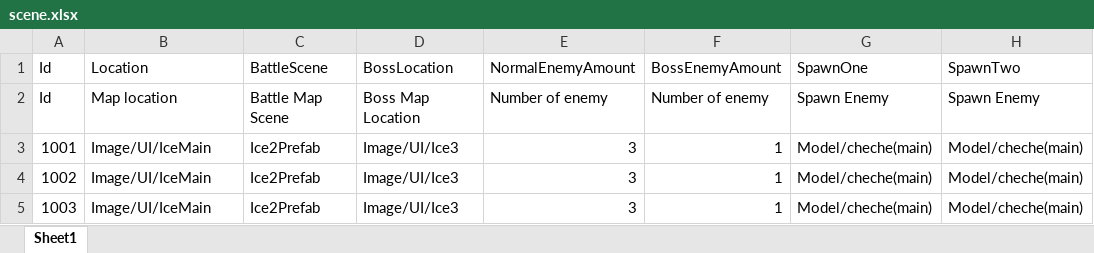
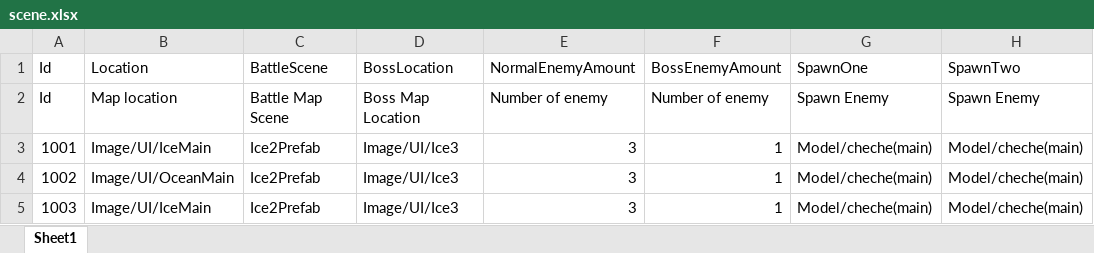
Before and after one commit to Yxin-KaiByz/Card-game-demo, an Excel workbook: Assets/_Excel/scene.xlsx, sheet Sheet1, drawn as a sheet; only a part is shown; values as stored, in another font and other column widths than the file's, no borders; the diff names each change by its address in the sheet, - before the commit and + after, or states it on an @@ line.

Commit message:
able to add card and transition to next map main

```diff
--- a/Assets/_Excel/scene.xlsx (sheet Sheet1)
+++ b/Assets/_Excel/scene.xlsx (sheet Sheet1)
-B4: Image/UI/IceMain
+B4: Image/UI/OceanMain
```
Also changed, not shown: 14 other files.
